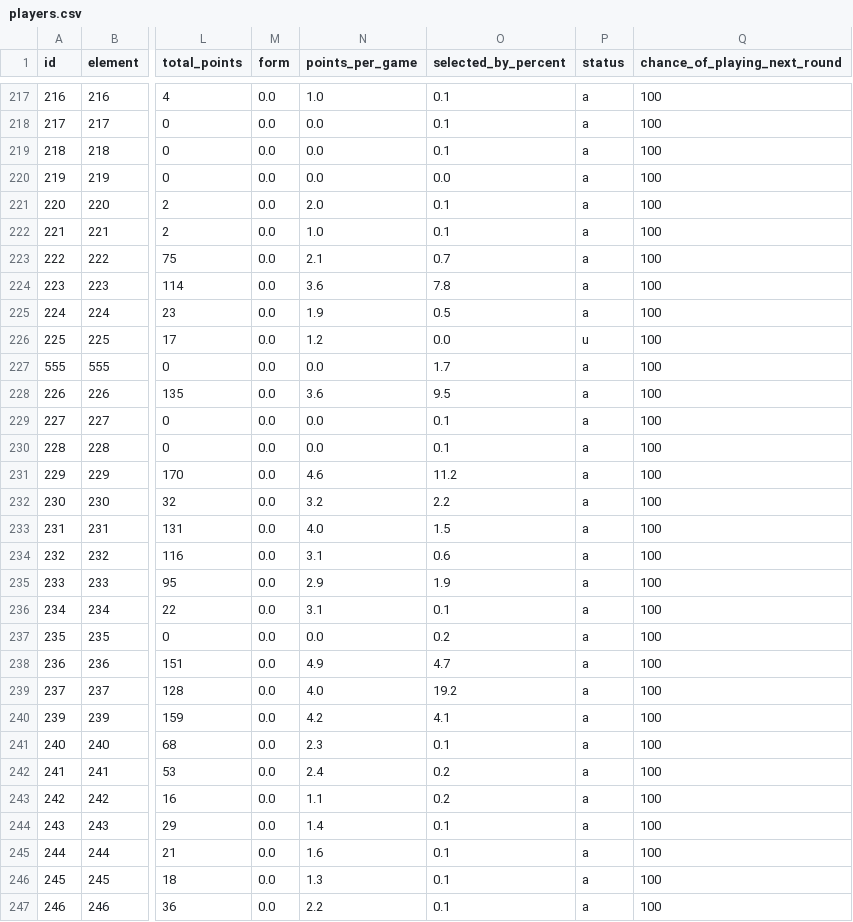
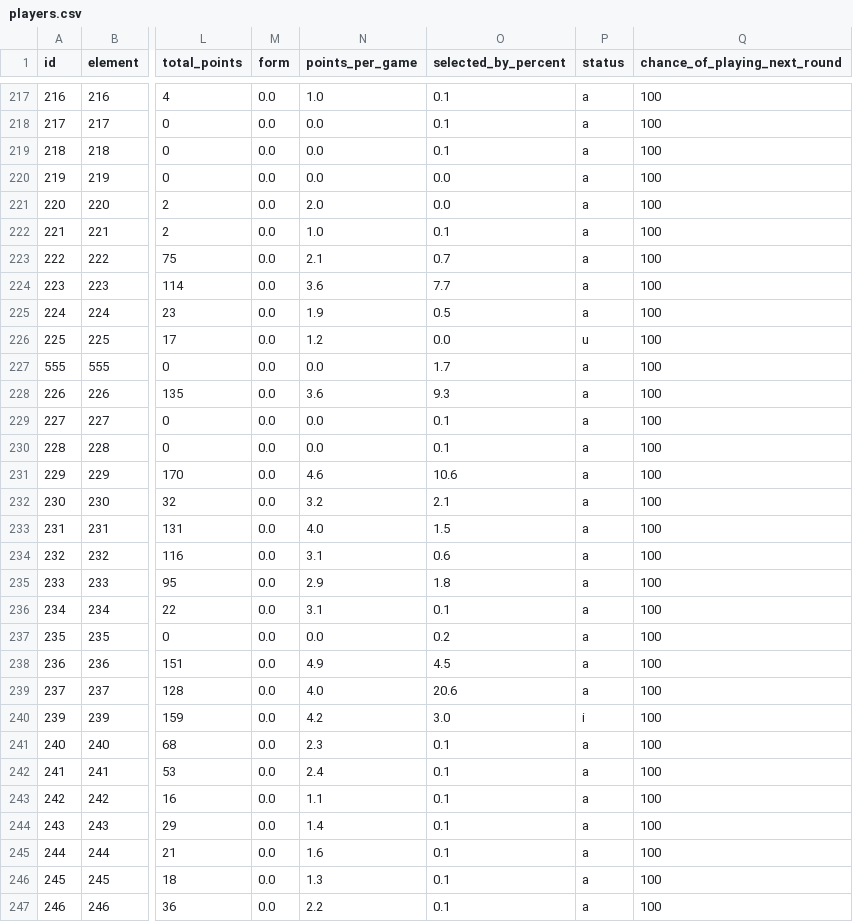
Before and after one commit to OmarN-Mukhtar/FantasyManager, a CSV file: data/players.csv, drawn as a sheet; only a part is shown, gaps mark what is left out; the diff covers the shown part only; the diff names each change by its address in the sheet, - before the commit and + after, or states it on an @@ line.

```diff
--- a/data/players.csv
+++ b/data/players.csv
-O221 (selected_by_percent): 0.1
+O221 (selected_by_percent): 0.0
-O224 (selected_by_percent): 7.8
+O224 (selected_by_percent): 7.7
-O228 (selected_by_percent): 9.5
+O228 (selected_by_percent): 9.3
-O231 (selected_by_percent): 11.2
+O231 (selected_by_percent): 10.6
-O232 (selected_by_percent): 2.2
+O232 (selected_by_percent): 2.1
-O235 (selected_by_percent): 1.9
+O235 (selected_by_percent): 1.8
-O238 (selected_by_percent): 4.7
+O238 (selected_by_percent): 4.5
-O239 (selected_by_percent): 19.2
+O239 (selected_by_percent): 20.6
-O240 (selected_by_percent): 4.1
+O240 (selected_by_percent): 3.0
-P240 (status): a
+P240 (status): i
-O242:O243 (selected_by_percent): 0.2
+O242:O243 (selected_by_percent): 0.1
```
Also changed, not shown: 179 edited cells elsewhere in this file, data/predictions.csv, data/sentiment_analysis.csv, 4 other files.
